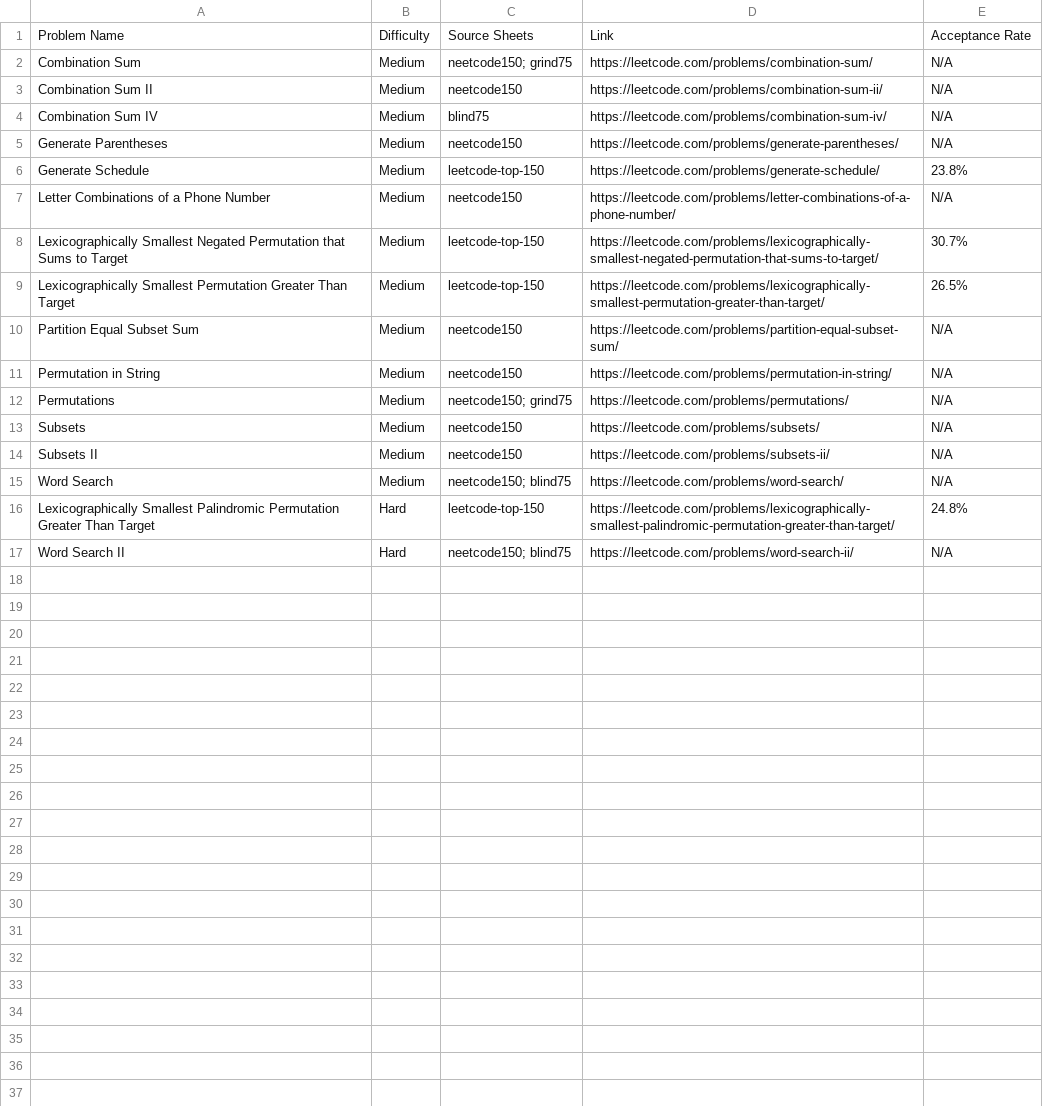
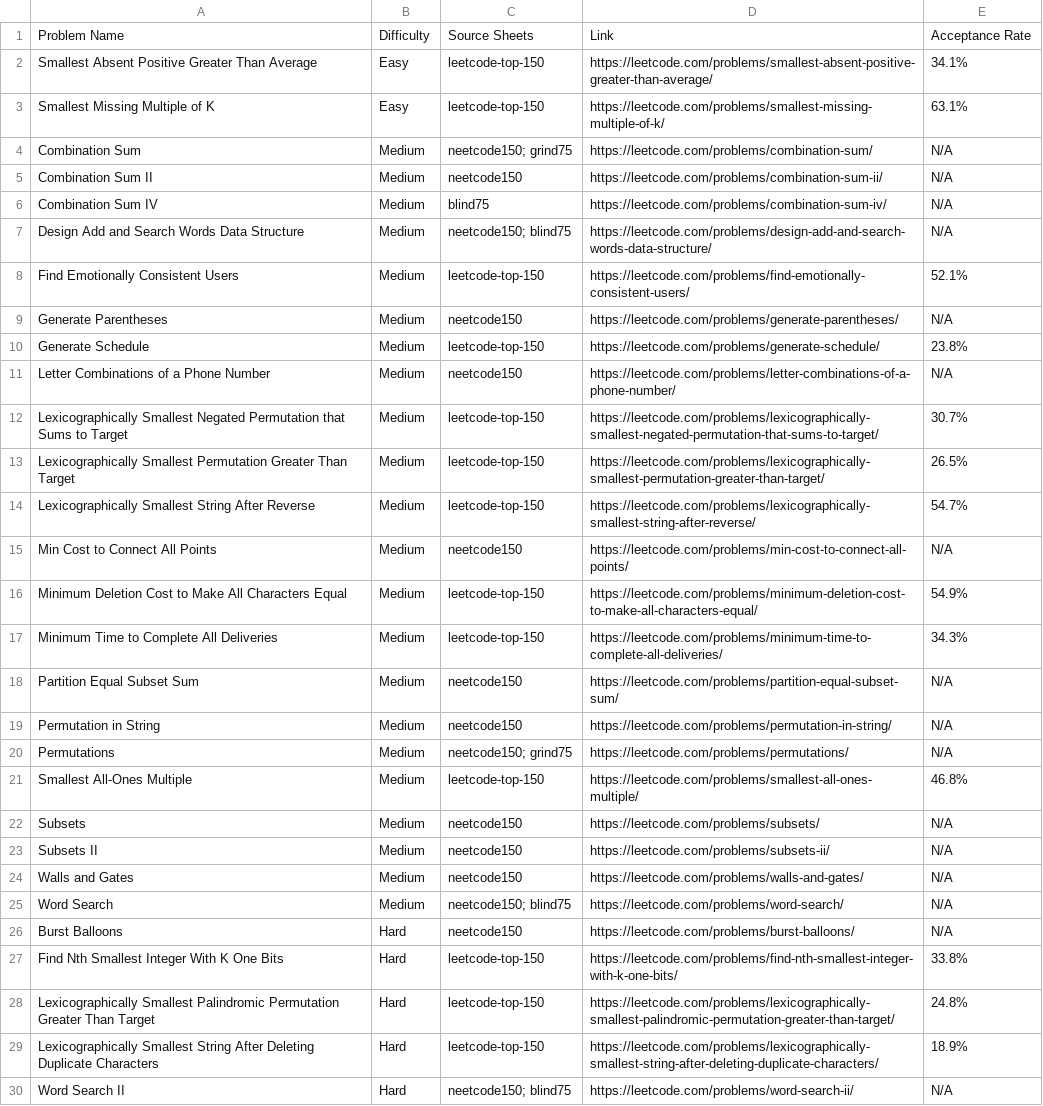
Before and after one commit to gsarmaonline/crashdsa, a CSV file: dsa-sheets/csv/by-pattern/backtracking.csv, drawn as a sheet.

```diff
--- a/dsa-sheets/csv/by-pattern/backtracking.csv
+++ b/dsa-sheets/csv/by-pattern/backtracking.csv
@@ -1,2 +1,4 @@
 Problem Name,Difficulty,Source Sheets,Link,Acceptance Rate
+Smallest Absent Positive Greater Than Average,Easy,leetcode-top-150,https://leetcode.com/problems/smallest-absent-positive-greater-than-average/,34.1%
+Smallest Missing Multiple of K,Easy,leetcode-top-150,https://leetcode.com/problems/smallest-missing-multiple-of-k/,63.1%
 Combination Sum,Medium,neetcode150; grind75,https://leetcode.com/problems/combination-sum/,N/A
@@ -4,2 +6,4 @@ Combination Sum II,Medium,neetcode150,https://leetcode.com/problems/combination-
 Combination Sum IV,Medium,blind75,https://leetcode.com/problems/combination-sum-iv/,N/A
+Design Add and Search Words Data Structure,Medium,neetcode150; blind75,https://leetcode.com/problems/design-add-and-search-words-data-structure/,N/A
+Find Emotionally Consistent Users,Medium,leetcode-top-150,https://leetcode.com/problems/find-emotionally-consistent-users/,52.1%
 Generate Parentheses,Medium,neetcode150,https://leetcode.com/problems/generate-parentheses/,N/A
@@ -9,2 +13,6 @@ Lexicographically Smallest Negated Permutation that Sums to Target,Medium,leetco
 Lexicographically Smallest Permutation Greater Than Target,Medium,leetcode-top-150,https://leetcode.com/problems/lexicographically-smallest-permutation-greater-than-target/,26.5%
+Lexicographically Smallest String After Reverse,Medium,leetcode-top-150,https://leetcode.com/problems/lexicographically-smallest-string-after-reverse/,54.7%
+Min Cost to Connect All Points,Medium,neetcode150,https://leetcode.com/problems/min-cost-to-connect-all-points/,N/A
+Minimum Deletion Cost to Make All Characters Equal,Medium,leetcode-top-150,https://leetcode.com/problems/minimum-deletion-cost-to-make-all-characters-equal/,54.9%
+Minimum Time to Complete All Deliveries,Medium,leetcode-top-150,https://leetcode.com/problems/minimum-time-to-complete-all-deliveries/,34.3%
 Partition Equal Subset Sum,Medium,neetcode150,https://leetcode.com/problems/partition-equal-subset-sum/,N/A
@@ -12,6 +20,11 @@ Permutation in String,Medium,neetcode150,https://leetcode.com/problems/permutati
 Permutations,Medium,neetcode150; grind75,https://leetcode.com/problems/permutations/,N/A
+Smallest All-Ones Multiple,Medium,leetcode-top-150,https://leetcode.com/problems/smallest-all-ones-multiple/,46.8%
 Subsets,Medium,neetcode150,https://leetcode.com/problems/subsets/,N/A
 Subsets II,Medium,neetcode150,https://leetcode.com/problems/subsets-ii/,N/A
+Walls and Gates,Medium,neetcode150,https://leetcode.com/problems/walls-and-gates/,N/A
 Word Search,Medium,neetcode150; blind75,https://leetcode.com/problems/word-search/,N/A
+Burst Balloons,Hard,neetcode150,https://leetcode.com/problems/burst-balloons/,N/A
+Find Nth Smallest Integer With K One Bits,Hard,leetcode-top-150,https://leetcode.com/problems/find-nth-smallest-integer-with-k-one-bits/,33.8%
 Lexicographically Smallest Palindromic Permutation Greater Than Target,Hard,leetcode-top-150,https://leetcode.com/problems/lexicographically-smallest-palindromic-permutation-greater-than-target/,24.8%
+Lexicographically Smallest String After Deleting Duplicate Characters,Hard,leetcode-top-150,https://leetcode.com/problems/lexicographically-smallest-string-after-deleting-duplicate-characters/,18.9%
 Word Search II,Hard,neetcode150; blind75,https://leetcode.com/problems/word-search-ii/,N/A
```
Also changed, not shown: dsa-sheets/csv/by-pattern/graph-dfs.csv, dsa-sheets/csv/by-pattern/monotonic-stack.csv, 36 other files.
